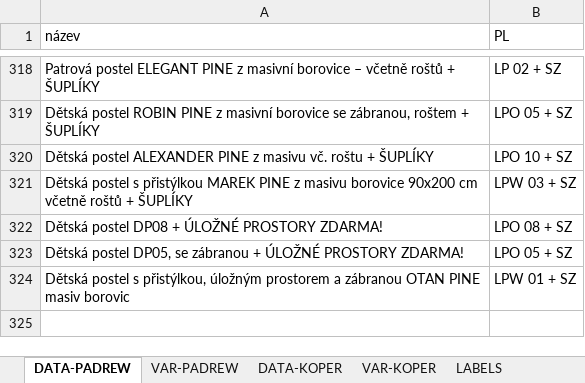
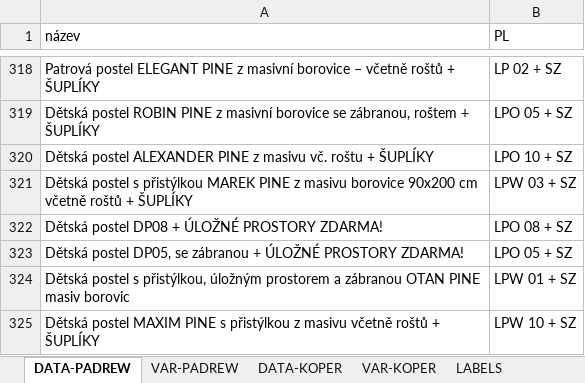
Before and after one commit to xaxamagyar/padrew-objednavka, an Excel workbook: translate-PL.xlsx, sheet DATA-PADREW, drawn as a sheet; only a part is shown, gaps mark what is left out; values as stored, in another font and other column widths than the file's, no borders; the diff names each change by its address in the sheet, - before the commit and + after, or states it on an @@ line.

Commit message:
Automatická aktualizace překladové databáze z webové aplikace

```diff
--- a/translate-PL.xlsx (sheet DATA-PADREW)
+++ b/translate-PL.xlsx (sheet DATA-PADREW)
+row 325: Dětská postel MAXIM PINE s přistýlkou z masivu včetně roštů + ŠUPLÍKY | LPW 10 + SZ
```
